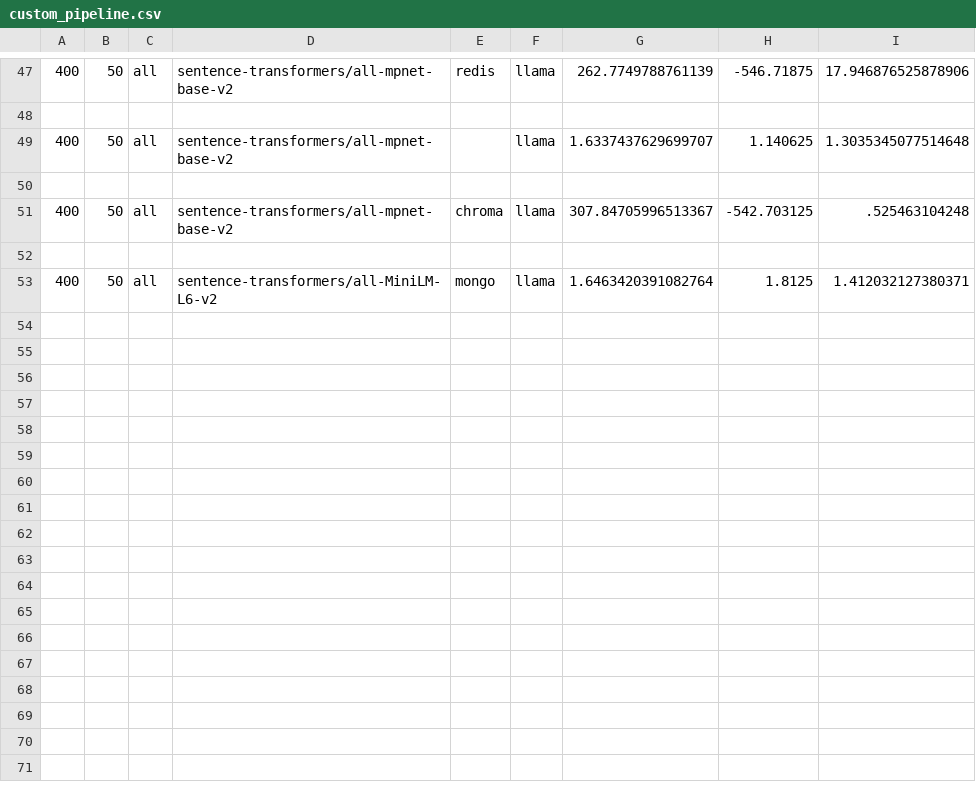
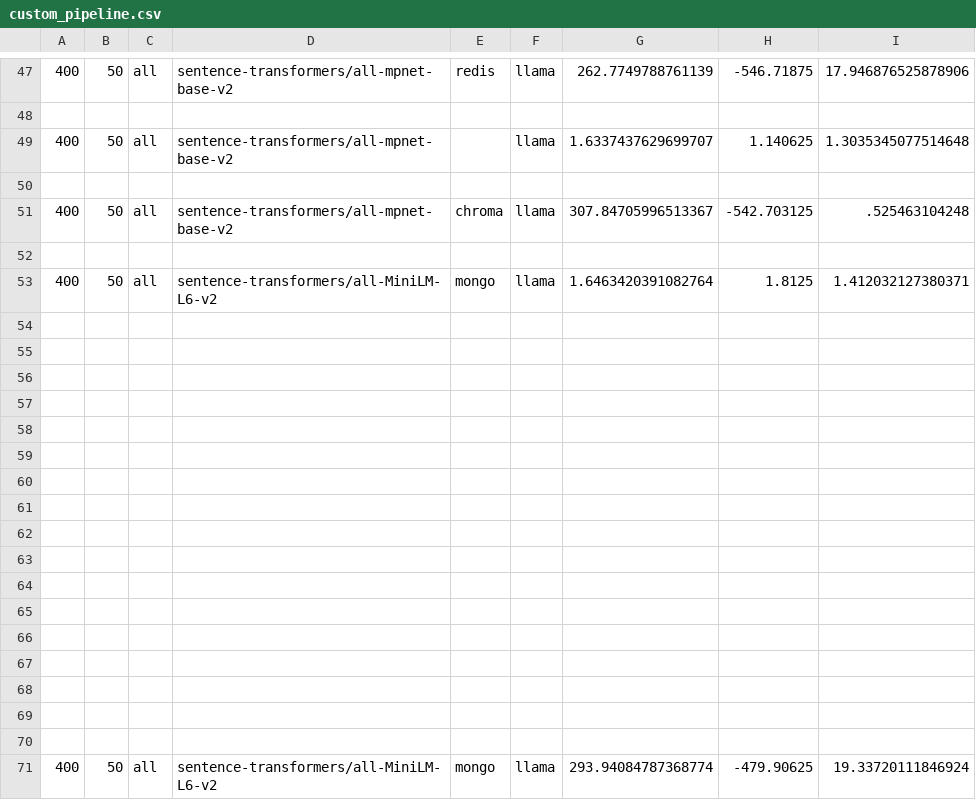
Before and after one commit to tsudhakar87/ds4300-practical2, a CSV file: results/custom_pipeline.csv, drawn as a sheet; only a part is shown, gaps mark what is left out.

Commit message:
mongo

```diff
--- a/results/custom_pipeline.csv
+++ b/results/custom_pipeline.csv
@@ -53 +53,19 @@
 400,50,all,sentence-transformers/all-MiniLM-L6-v2,mongo,llama,1.6463420391082764,1.8125,1.412032127380371
+
+
+
+
+
+
+
+
+
+
+
+
+
+
+
+
+
+400,50,all,sentence-transformers/all-MiniLM-L6-v2,mongo,llama,293.94084787368774,-479.90625,19.33720111846924
```
Also changed, not shown: 2 other files.
